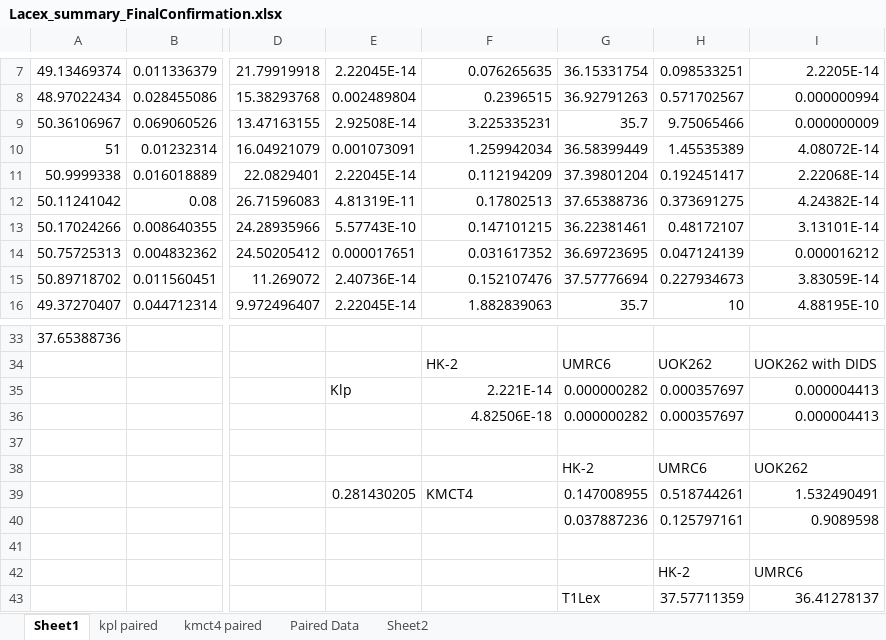
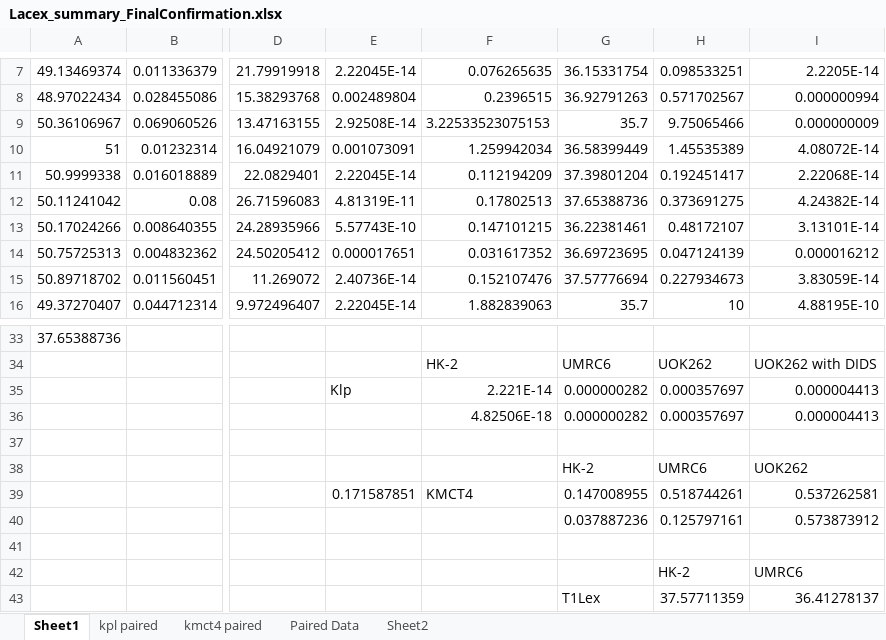
Before and after one commit to FayyazA/bioreactor-kinetic-analysis, an Excel workbook: Lacex_summary_FinalConfirmation.xlsx, sheet Sheet1, drawn as a sheet; only a part is shown, gaps mark what is left out; values as stored, in another font and other column widths than the file's, no borders; charts and pictures and conditional formats not drawn; the diff names each change by its address in the sheet, - before the commit and + after, or states it on an @@ line.

Commit message:
made some paired data changes

```diff
--- a/Lacex_summary_FinalConfirmation.xlsx (sheet Sheet1)
+++ b/Lacex_summary_FinalConfirmation.xlsx (sheet Sheet1)
-F9: 3.225335231
+F9: 3.22533523075153
-E39: 0.281430205
+E39: 0.171587851
-I39: 1.532490491
+I39: 0.537262581
-I40: 0.9089598
+I40: 0.573873912
```
Also changed, not shown: charts or pictures.
